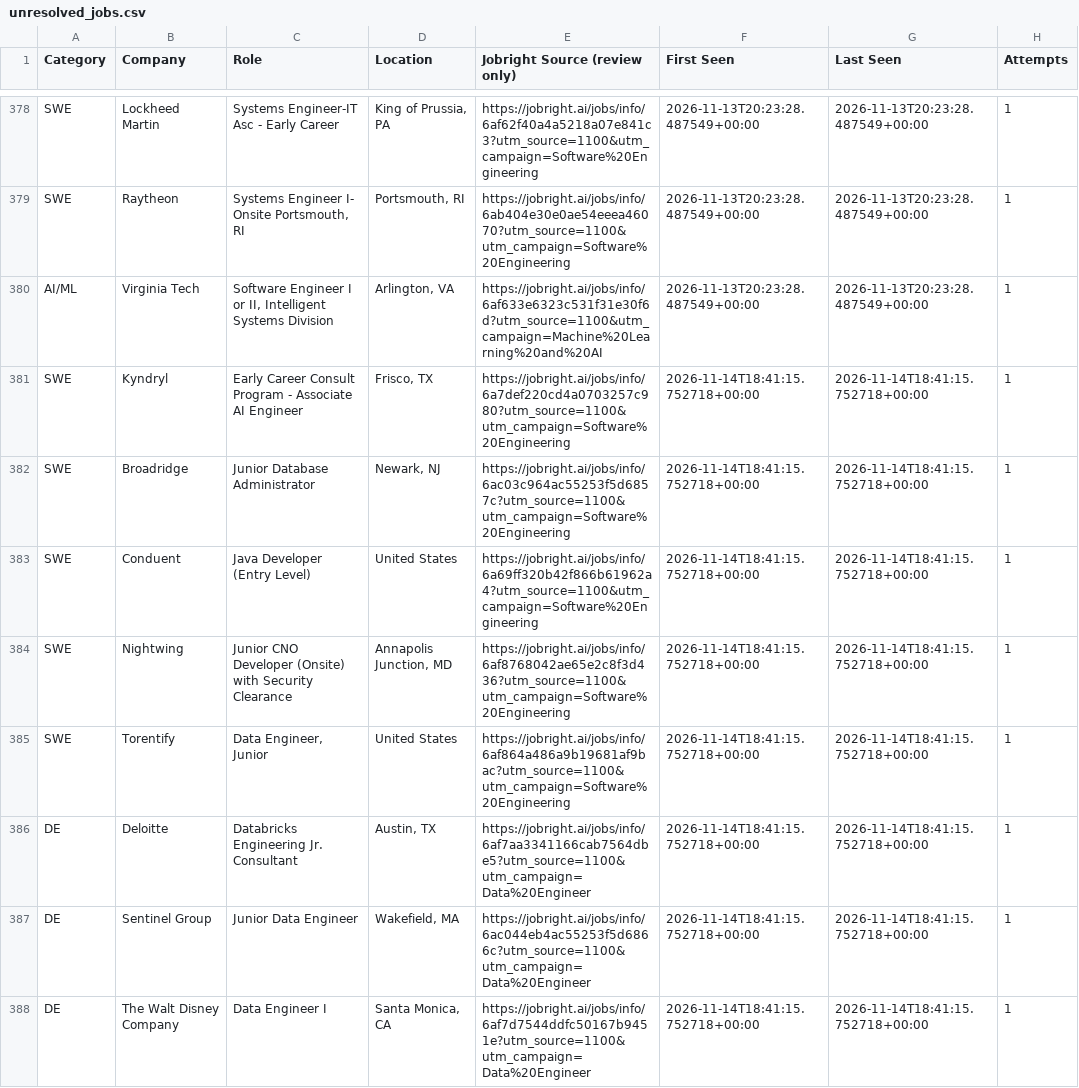
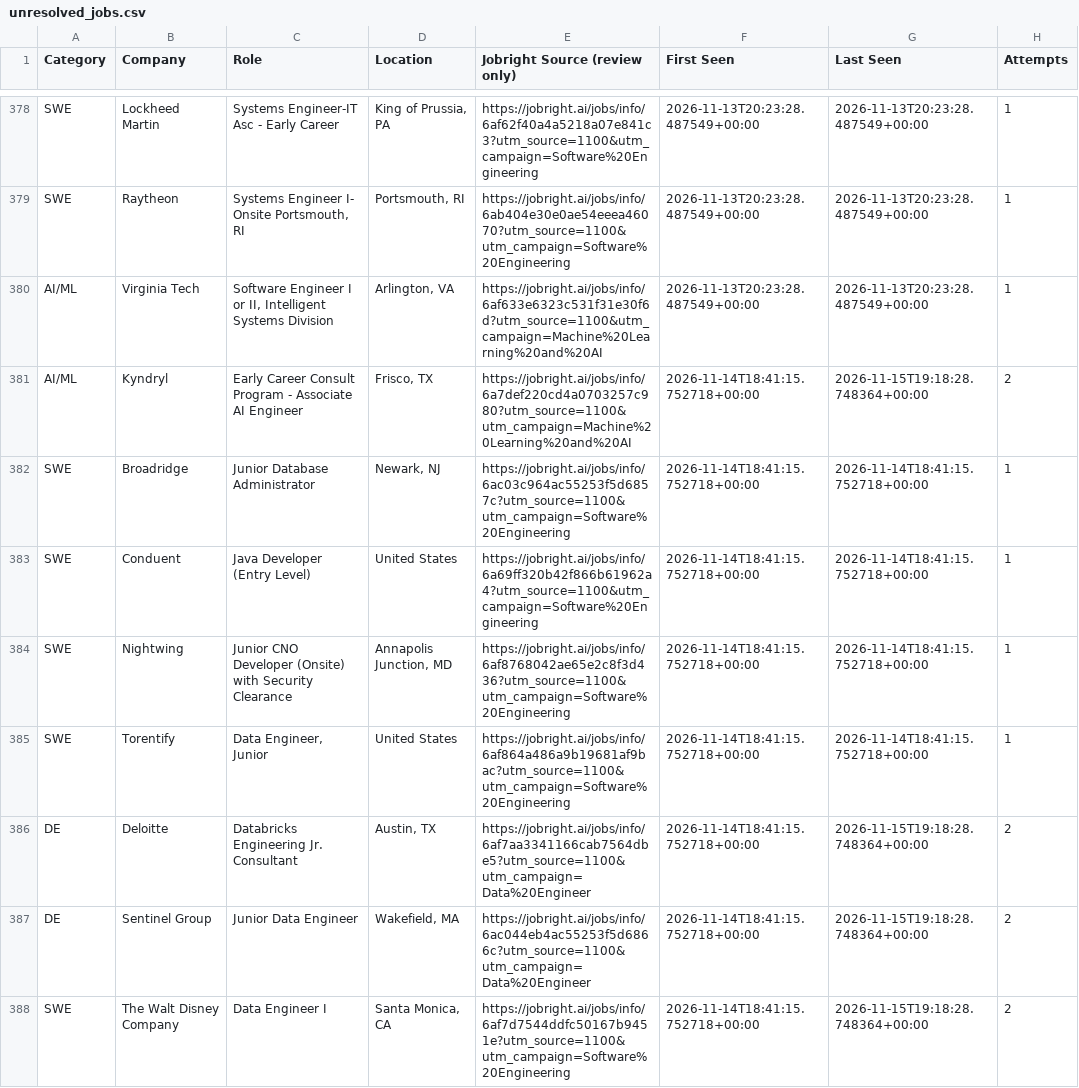
Before and after one commit to HarshithM834/New-Grad-Daily-Job-Scraper, a CSV file: unresolved_jobs.csv, drawn as a sheet; only a part is shown, gaps mark what is left out; the diff covers the shown part only.

```diff
--- a/unresolved_jobs.csv
+++ b/unresolved_jobs.csv
@@ -380,3 +380,3 @@ SWE,Raytheon,"Systems Engineer I- Onsite Portsmouth, RI","Portsmouth, RI",https:
 AI/ML,Virginia Tech,"Software Engineer I or II, Intelligent Systems Division","Arlington, VA",https://jobright.ai/jobs/info/6af633e6323c531f31e30f6d?utm_source=1100&utm_campaign=Machine%20Learning%20and%20AI,2026-11-13T20:23:28.487549+00:00,2026-11-13T20:23:28.487549+00:00,1
-SWE,Kyndryl,Early Career Consult Program - Associate AI Engineer,"Frisco, TX",https://jobright.ai/jobs/info/6a7def220cd4a0703257c980?utm_source=1100&utm_campaign=Software%20Engineering,2026-11-14T18:41:15.752718+00:00,2026-11-14T18:41:15.752718+00:00,1
+AI/ML,Kyndryl,Early Career Consult Program - Associate AI Engineer,"Frisco, TX",https://jobright.ai/jobs/info/6a7def220cd4a0703257c980?utm_source=1100&utm_campaign=Machine%20Learning%20and%20AI,2026-11-14T18:41:15.752718+00:00,2026-11-15T19:18:28.748364+00:00,2
 SWE,Broadridge,Junior Database Administrator,"Newark, NJ",https://jobright.ai/jobs/info/6ac03c964ac55253f5d6857c?utm_source=1100&utm_campaign=Software%20Engineering,2026-11-14T18:41:15.752718+00:00,2026-11-14T18:41:15.752718+00:00,1
@@ -385,4 +385,4 @@ SWE,Nightwing,Junior CNO Developer (Onsite) with Security Clearance,"Annapolis J
 SWE,Torentify,"Data Engineer, Junior",United States,https://jobright.ai/jobs/info/6af864a486a9b19681af9bac?utm_source=1100&utm_campaign=Software%20Engineering,2026-11-14T18:41:15.752718+00:00,2026-11-14T18:41:15.752718+00:00,1
-DE,Deloitte,Databricks Engineering Jr. Consultant,"Austin, TX",https://jobright.ai/jobs/info/6af7aa3341166cab7564dbe5?utm_source=1100&utm_campaign=Data%20Engineer,2026-11-14T18:41:15.752718+00:00,2026-11-14T18:41:15.752718+00:00,1
-DE,Sentinel Group,Junior Data Engineer,"Wakefield, MA",https://jobright.ai/jobs/info/6ac044eb4ac55253f5d6866c?utm_source=1100&utm_campaign=Data%20Engineer,2026-11-14T18:41:15.752718+00:00,2026-11-14T18:41:15.752718+00:00,1
-DE,The Walt Disney Company,Data Engineer I,"Santa Monica, CA",https://jobright.ai/jobs/info/6af7d7544ddfc50167b9451e?utm_source=1100&utm_campaign=Data%20Engineer,2026-11-14T18:41:15.752718+00:00,2026-11-14T18:41:15.752718+00:00,1
+DE,Deloitte,Databricks Engineering Jr. Consultant,"Austin, TX",https://jobright.ai/jobs/info/6af7aa3341166cab7564dbe5?utm_source=1100&utm_campaign=Data%20Engineer,2026-11-14T18:41:15.752718+00:00,2026-11-15T19:18:28.748364+00:00,2
+DE,Sentinel Group,Junior Data Engineer,"Wakefield, MA",https://jobright.ai/jobs/info/6ac044eb4ac55253f5d6866c?utm_source=1100&utm_campaign=Data%20Engineer,2026-11-14T18:41:15.752718+00:00,2026-11-15T19:18:28.748364+00:00,2
+SWE,The Walt Disney Company,Data Engineer I,"Santa Monica, CA",https://jobright.ai/jobs/info/6af7d7544ddfc50167b9451e?utm_source=1100&utm_campaign=Software%20Engineering,2026-11-14T18:41:15.752718+00:00,2026-11-15T19:18:28.748364+00:00,2
```
Also changed, not shown: 7 added rows and 28 edited cells elsewhere in this file, 2027 New Grad Positions Tracker - Sheet1.csv, 2 other files.
